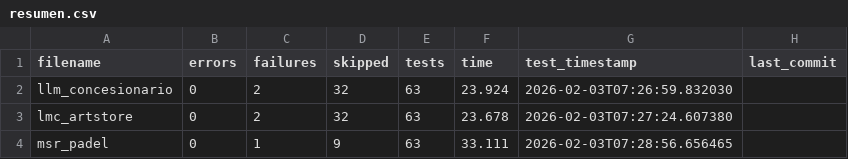
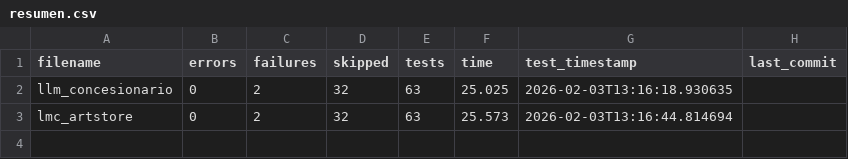
Before and after one commit to unpobrecitoalumno/SGE-odoo-tests, a CSV file: docs/A/resumen.csv, drawn as a sheet.

Commit message:
Tests from 172.31.24.143 on 20260203_131033

```diff
--- a/docs/A/resumen.csv
+++ b/docs/A/resumen.csv
@@ -1,4 +1,3 @@
 filename,errors,failures,skipped,tests,time,test_timestamp,last_commit
-"llm_concesionario","0","2","32","63","23.924","2026-02-03T07:26:59.832030",""
-"lmc_artstore","0","2","32","63","23.678","2026-02-03T07:27:24.607380",""
-"msr_padel","0","1","9","63","33.111","2026-02-03T07:28:56.656465",""
+"llm_concesionario","0","2","32","63","25.025","2026-02-03T13:16:18.930635",""
+"lmc_artstore","0","2","32","63","25.573","2026-02-03T13:16:44.814694",""
```
Also changed, not shown: 23 other files.
